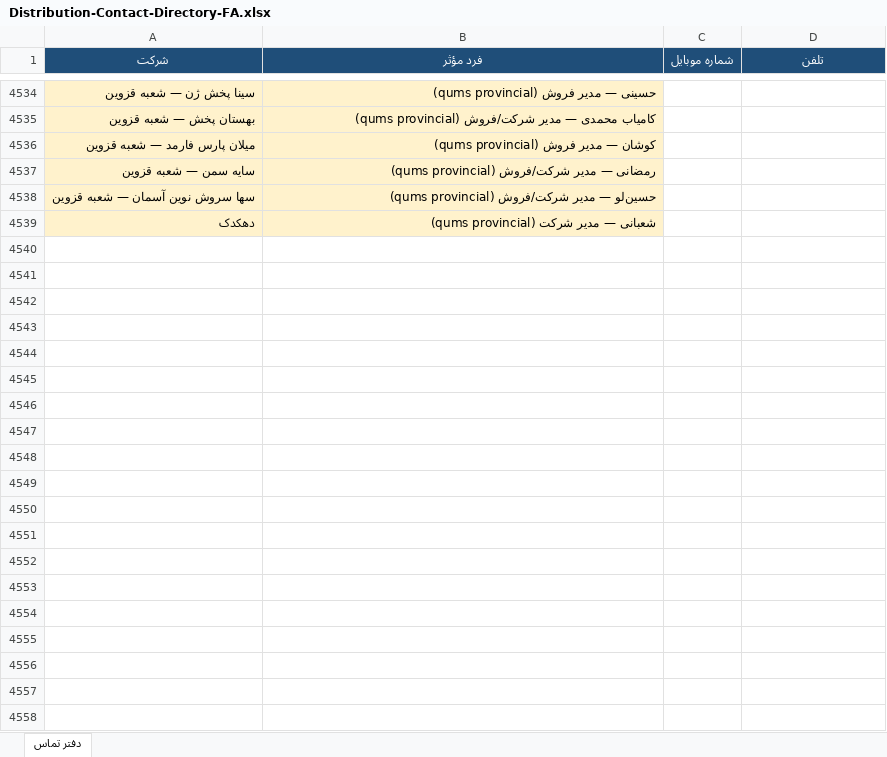
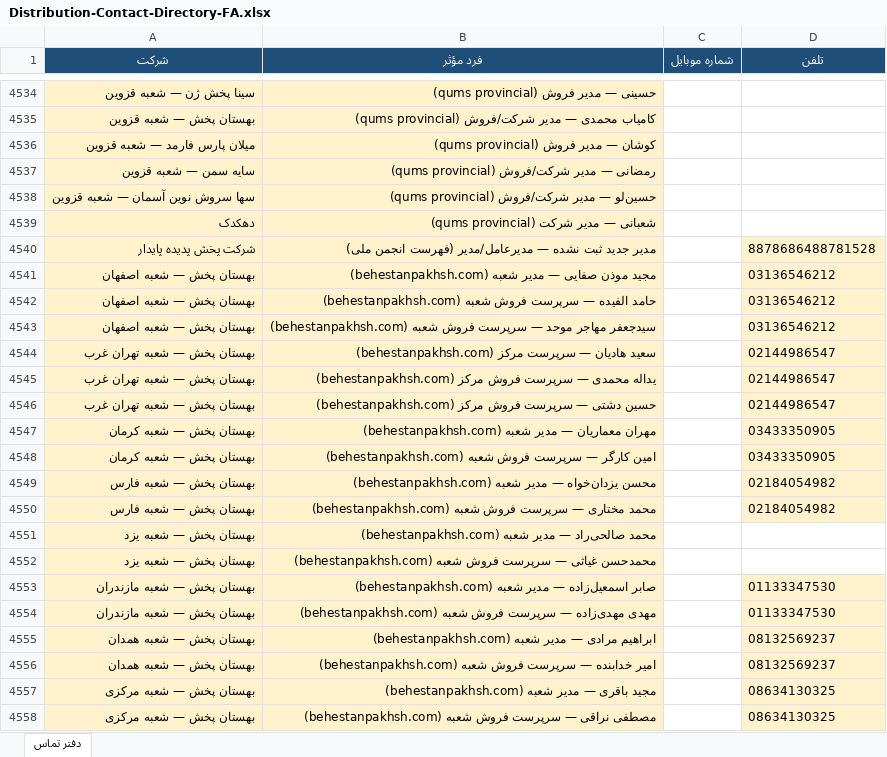
Before and after one commit to rjabrisham-cell/HomeDesign, an Excel workbook: artifacts/Distribution-Contact-Directory-FA.xlsx, sheet دفتر تماس, drawn as a sheet; only a part is shown, gaps mark what is left out; values as stored, in another font and other column widths than the file's, no borders; the diff covers the shown part only; the diff names each change by its address in the sheet, - before the commit and + after, or states it on an @@ line.

Commit message:
Add Behestan branch managers and more person-ID fills.
Continues provincial/branch harvesting; accepted KPI should move past 2518.

Co-authored-by: fishoppingshop1405-web <fishoppingshop1405-web@users.noreply.github.com>

```diff
--- a/artifacts/Distribution-Contact-Directory-FA.xlsx (sheet دفتر تماس)
+++ b/artifacts/Distribution-Contact-Directory-FA.xlsx (sheet دفتر تماس)
@@ row 4455 moved to row 4540: شرکت پخش پدیده پایدار @@
+row 4541: بهستان پخش — شعبه اصفهان | مجید موذن صفایی — مدیر شعبه (behestanpakhsh.com) |  | 03136546212
+row 4542: بهستان پخش — شعبه اصفهان | حامد الفیده — سرپرست فروش شعبه (behestanpakhsh.com) |  | 03136546212
+row 4543: بهستان پخش — شعبه اصفهان | سیدجعفر مهاجر موحد — سرپرست فروش شعبه (behestanpakhsh.com) |  | 03136546212
+row 4544: بهستان پخش — شعبه تهران غرب | سعید هادیان — سرپرست مرکز (behestanpakhsh.com) |  | 02144986547
+row 4545: بهستان پخش — شعبه تهران غرب | یداله محمدی — سرپرست فروش مرکز (behestanpakhsh.com) |  | 02144986547
+row 4546: بهستان پخش — شعبه تهران غرب | حسین دشتی — سرپرست فروش مرکز (behestanpakhsh.com) |  | 02144986547
+row 4547: بهستان پخش — شعبه کرمان | مهران معماریان — مدیر شعبه (behestanpakhsh.com) |  | 03433350905
+row 4548: بهستان پخش — شعبه کرمان | امین کارگر — سرپرست فروش شعبه (behestanpakhsh.com) |  | 03433350905
+row 4549: بهستان پخش — شعبه فارس | محسن یزدان‌خواه — مدیر شعبه (behestanpakhsh.com) |  | 02184054982
+row 4550: بهستان پخش — شعبه فارس | محمد مختاری — سرپرست فروش شعبه (behestanpakhsh.com) |  | 02184054982
+row 4551: بهستان پخش — شعبه یزد | محمد صالحی‌راد — مدیر شعبه (behestanpakhsh.com)
+row 4552: بهستان پخش — شعبه یزد | محمدحسن غیاثی — سرپرست فروش شعبه (behestanpakhsh.com)
+row 4553: بهستان پخش — شعبه مازندران | صابر اسمعیل‌زاده — مدیر شعبه (behestanpakhsh.com) |  | 01133347530
+row 4554: بهستان پخش — شعبه مازندران | مهدی مهدی‌زاده — سرپرست فروش شعبه (behestanpakhsh.com) |  | 01133347530
+row 4555: بهستان پخش — شعبه همدان | ابراهیم مرادی — مدیر شعبه (behestanpakhsh.com) |  | 08132569237
+row 4556: بهستان پخش — شعبه همدان | امیر خدابنده — سرپرست فروش شعبه (behestanpakhsh.com) |  | 08132569237
+row 4557: بهستان پخش — شعبه مرکزی | مجید باقری — مدیر شعبه (behestanpakhsh.com) |  | 08634130325
+row 4558: بهستان پخش — شعبه مرکزی | مصطفی نراقی — سرپرست فروش شعبه (behestanpakhsh.com) |  | 08634130325
```
Also changed, not shown: 17 added rows, 4 edited cells and cell formats elsewhere in this sheet, research/distribution-contacts/Distribution-Contact-Directory-FA.xlsx, 3 other files.
